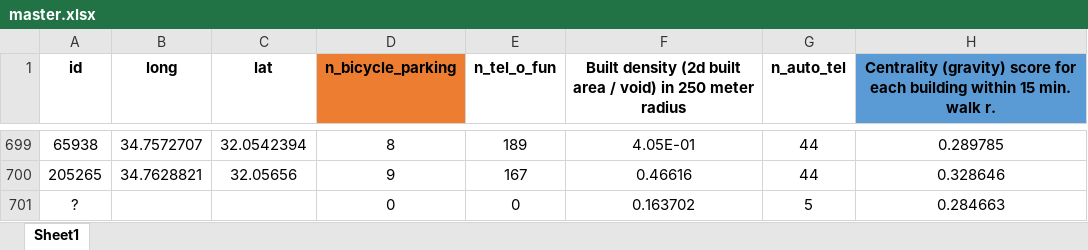
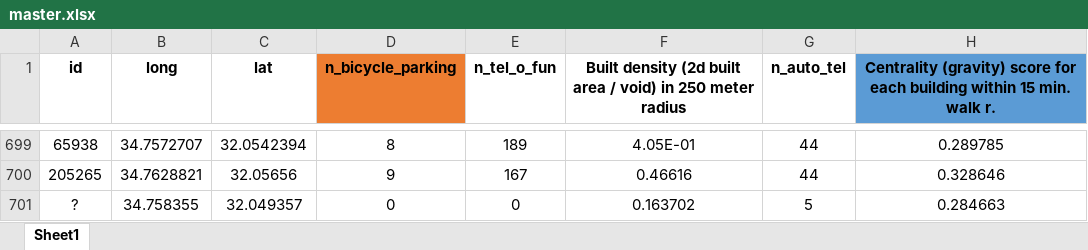
Before and after one commit to meitarkeshet/Jaffa_Mon_Amour, an Excel workbook: data/master.xlsx, sheet Sheet1, drawn as a sheet; only a part is shown, gaps mark what is left out; values as stored, in another font and other column widths than the file's, no borders; the diff names each change by its address in the sheet, - before the commit and + after, or states it on an @@ line.

```diff
--- a/data/master.xlsx (sheet Sheet1)
+++ b/data/master.xlsx (sheet Sheet1)
-B701 (long): (empty)
+B701 (long): 34.758355
-C701 (lat): (empty)
+C701 (lat): 32.049357
```
Also changed, not shown: 5 other files.
